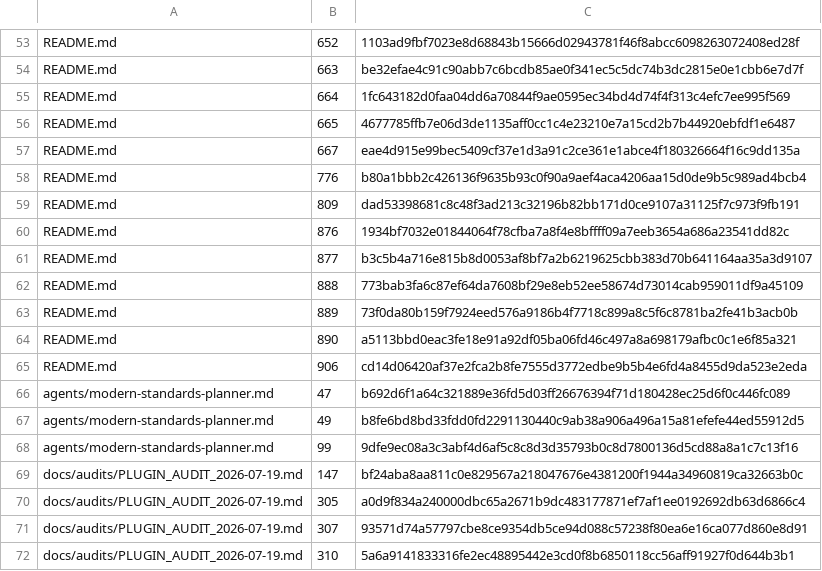
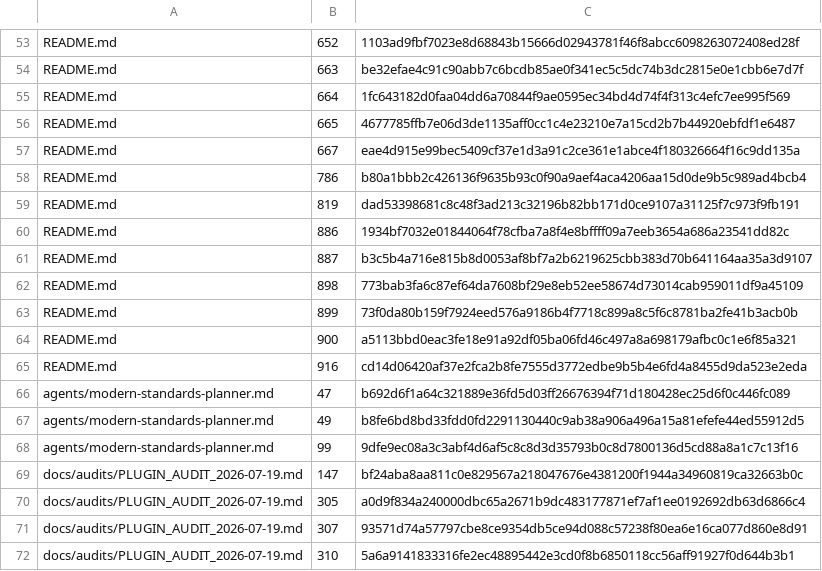
Before and after one commit to UnleashedServices/unleashed-mail-plugin, a TSV file: scripts/review/callers-scan-exemptions.tsv, drawn as a sheet; only a part is shown, gaps mark what is left out.

```diff
--- a/scripts/review/callers-scan-exemptions.tsv
+++ b/scripts/review/callers-scan-exemptions.tsv
@@ -57,10 +57,10 @@ README.md	665	4677785ffb7e06d3de1135aff0cc1c4e23210e7a15cd2b7b44920ebfdf1e6487
 README.md	667	eae4d915e99bec5409cf37e1d3a91c2ce361e1abce4f180326664f16c9dd135a
-README.md	776	b80a1bbb2c426136f9635b93c0f90a9aef4aca4206aa15d0de9b5c989ad4bcb4
-README.md	809	dad53398681c8c48f3ad213c32196b82bb171d0ce9107a31125f7c973f9fb191
-README.md	876	1934bf7032e01844064f78cfba7a8f4e8bffff09a7eeb3654a686a23541dd82c
-README.md	877	b3c5b4a716e815b8d0053af8bf7a2b6219625cbb383d70b641164aa35a3d9107
-README.md	888	773bab3fa6c87ef64da7608bf29e8eb52ee58674d73014cab959011df9a45109
-README.md	889	73f0da80b159f7924eed576a9186b4f7718c899a8c5f6c8781ba2fe41b3acb0b
-README.md	890	a5113bbd0eac3fe18e91a92df05ba06fd46c497a8a698179afbc0c1e6f85a321
-README.md	906	cd14d06420af37e2fca2b8fe7555d3772edbe9b5b4e6fd4a8455d9da523e2eda
+README.md	786	b80a1bbb2c426136f9635b93c0f90a9aef4aca4206aa15d0de9b5c989ad4bcb4
+README.md	819	dad53398681c8c48f3ad213c32196b82bb171d0ce9107a31125f7c973f9fb191
+README.md	886	1934bf7032e01844064f78cfba7a8f4e8bffff09a7eeb3654a686a23541dd82c
+README.md	887	b3c5b4a716e815b8d0053af8bf7a2b6219625cbb383d70b641164aa35a3d9107
+README.md	898	773bab3fa6c87ef64da7608bf29e8eb52ee58674d73014cab959011df9a45109
+README.md	899	73f0da80b159f7924eed576a9186b4f7718c899a8c5f6c8781ba2fe41b3acb0b
+README.md	900	a5113bbd0eac3fe18e91a92df05ba06fd46c497a8a698179afbc0c1e6f85a321
+README.md	916	cd14d06420af37e2fca2b8fe7555d3772edbe9b5b4e6fd4a8455d9da523e2eda
 agents/modern-standards-planner.md	47	b692d6f1a64c321889e36fd5d03ff26676394f71d180428ec25d6f0c446fc089
```
Also changed, not shown: 1 other file.
